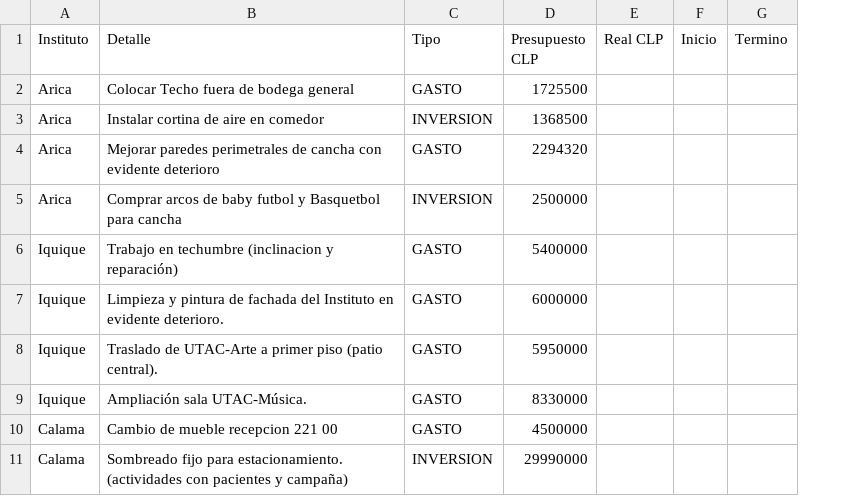
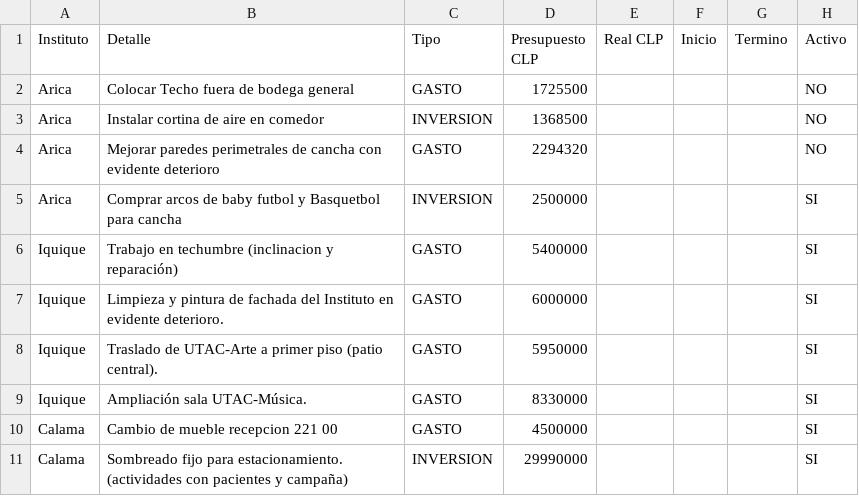
Before and after one commit to gberetta0316/planinfraestructurateleton, a CSV file: data.csv, drawn as a sheet; only a part is shown; the diff names each change by its address in the sheet, - before the commit and + after, or states it on an @@ line.

Commit message:
Actualizar data.csv desde el editor — 29-07-2026, 12:35:06 p. m.

```diff
--- a/data.csv
+++ b/data.csv
+column H (Activo), rows 2-11: NO | NO | NO | SI | SI | SI | SI | SI | SI | SI
```
